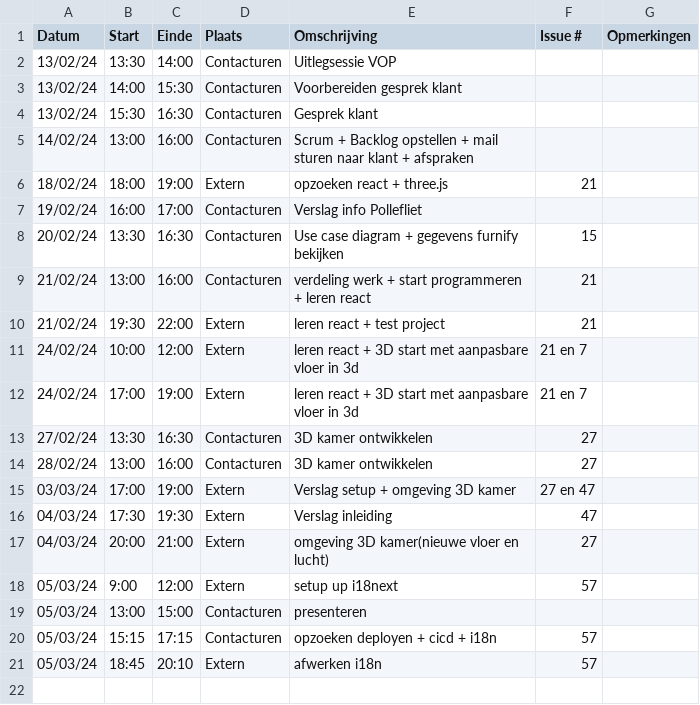
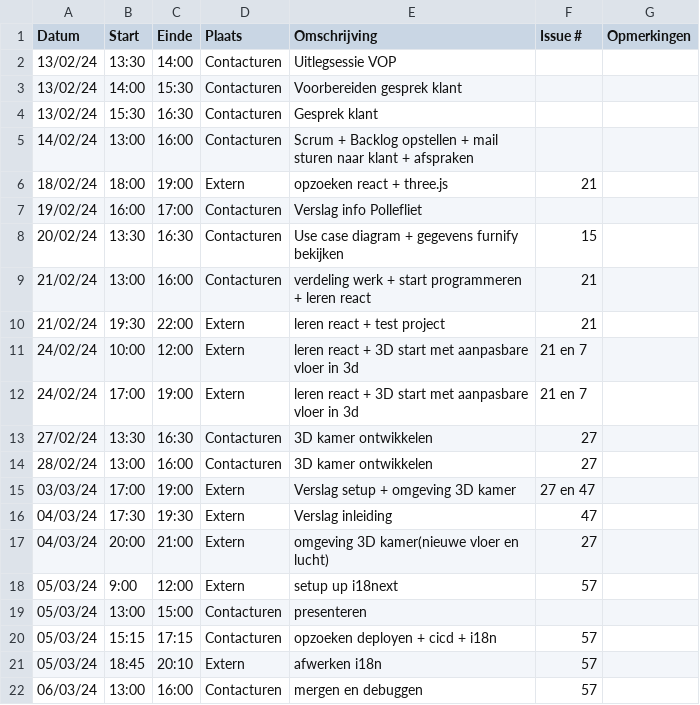
Before and after one commit to wiebe-vandendriessche/furnify, a CSV file: logboeken/Wiebe.Vandendriessche.csv, drawn as a sheet.

Commit message:
Update Wiebe.Vandendriessche.csv

```diff
--- a/logboeken/Wiebe.Vandendriessche.csv
+++ b/logboeken/Wiebe.Vandendriessche.csv
@@ -21 +21,2 @@ Datum,Start,Einde,Plaats,Omschrijving,Issue #,Opmerkingen
 05/03/24,18:45,20:10,Extern, afwerken i18n,57,
+06/03/24,13:00,16:00,Contacturen, mergen en debuggen,57,
```
